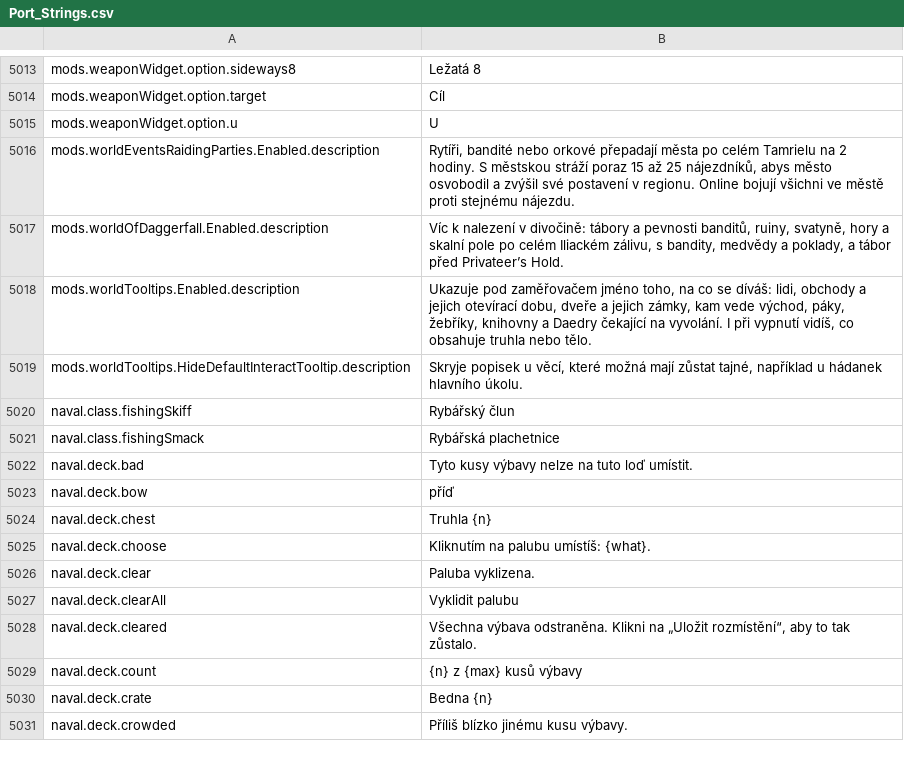
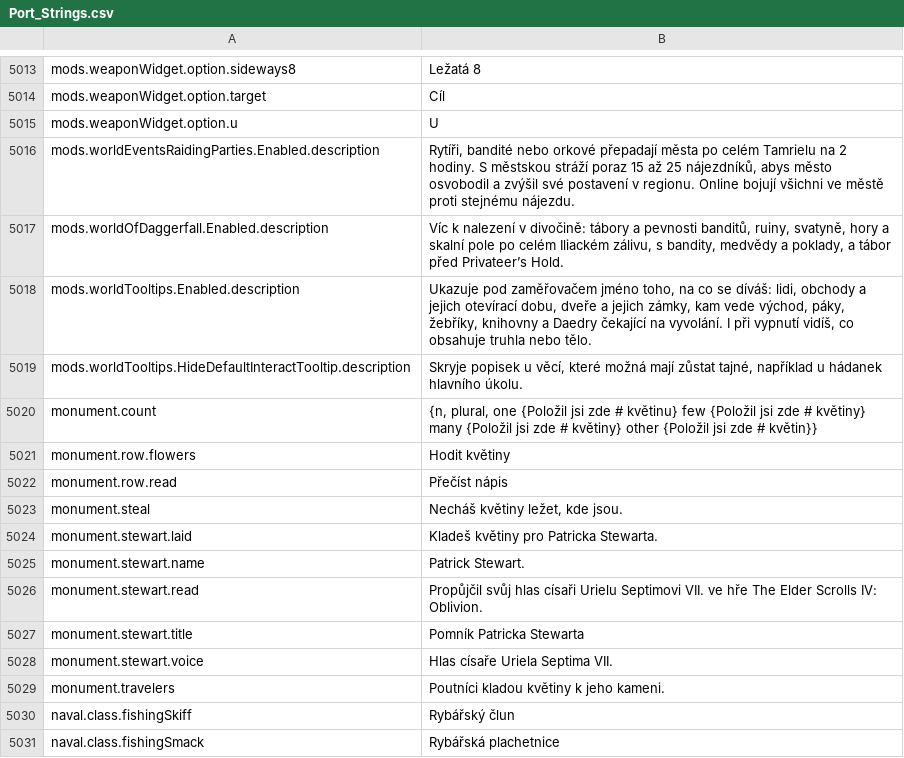
Before and after one commit to Lattymoy/daggerfall-js-source, a CSV file: locales/cs/Port_Strings.csv, drawn as a sheet; only a part is shown, gaps mark what is left out; the shorter side is filled out with more unchanged rows.

```diff
--- a/locales/cs/Port_Strings.csv
+++ b/locales/cs/Port_Strings.csv
@@ -5019,2 +5019,12 @@ mods.worldTooltips.Enabled.description,"Ukazuje pod zaměřovačem jméno toho,
 mods.worldTooltips.HideDefaultInteractTooltip.description,"Skryje popisek u věcí, které možná mají zůstat tajné, například u hádanek hlavního úkolu."
+monument.count,"{n, plural, one {Položil jsi zde # květinu} few {Položil jsi zde # květiny} many {Položil jsi zde # květiny} other {Položil jsi zde # květin}}"
+monument.row.flowers,"Hodit květiny"
+monument.row.read,"Přečíst nápis"
+monument.steal,"Necháš květiny ležet, kde jsou."
+monument.stewart.laid,"Kladeš květiny pro Patricka Stewarta."
+monument.stewart.name,"Patrick Stewart."
+monument.stewart.read,"Propůjčil svůj hlas císaři Urielu Septimovi VII. ve hře The Elder Scrolls IV: Oblivion."
+monument.stewart.title,"Pomník Patricka Stewarta"
+monument.stewart.voice,"Hlas císaře Uriela Septima VII."
+monument.travelers,"Poutníci kladou květiny k jeho kameni."
 naval.class.fishingSkiff,"Rybářský člun"
```
Also changed, not shown: locales/bg/Port_Strings.csv, locales/fr/Port_Strings.csv, 45 other files.
